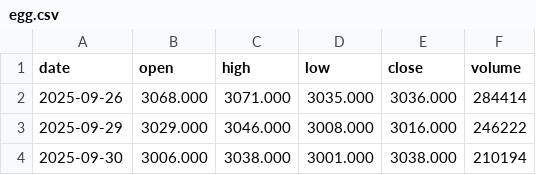
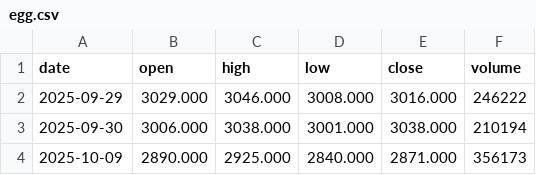
Before and after one commit to hainan5/invest-tracker, a CSV file: public/data/commodities/egg.csv, drawn as a sheet; only a part is shown; the shorter side is filled out with more unchanged rows.

```diff
--- a/public/data/commodities/egg.csv
+++ b/public/data/commodities/egg.csv
@@ -1,3 +1,2 @@
 date,open,high,low,close,volume
-2025-09-26,3068.000,3071.000,3035.000,3036.000,284414
 2025-09-29,3029.000,3046.000,3008.000,3016.000,246222
```
Also changed, not shown: public/data/commodities/copper.csv, public/data/commodities/lithium-carbonate.csv, 29 other files.
